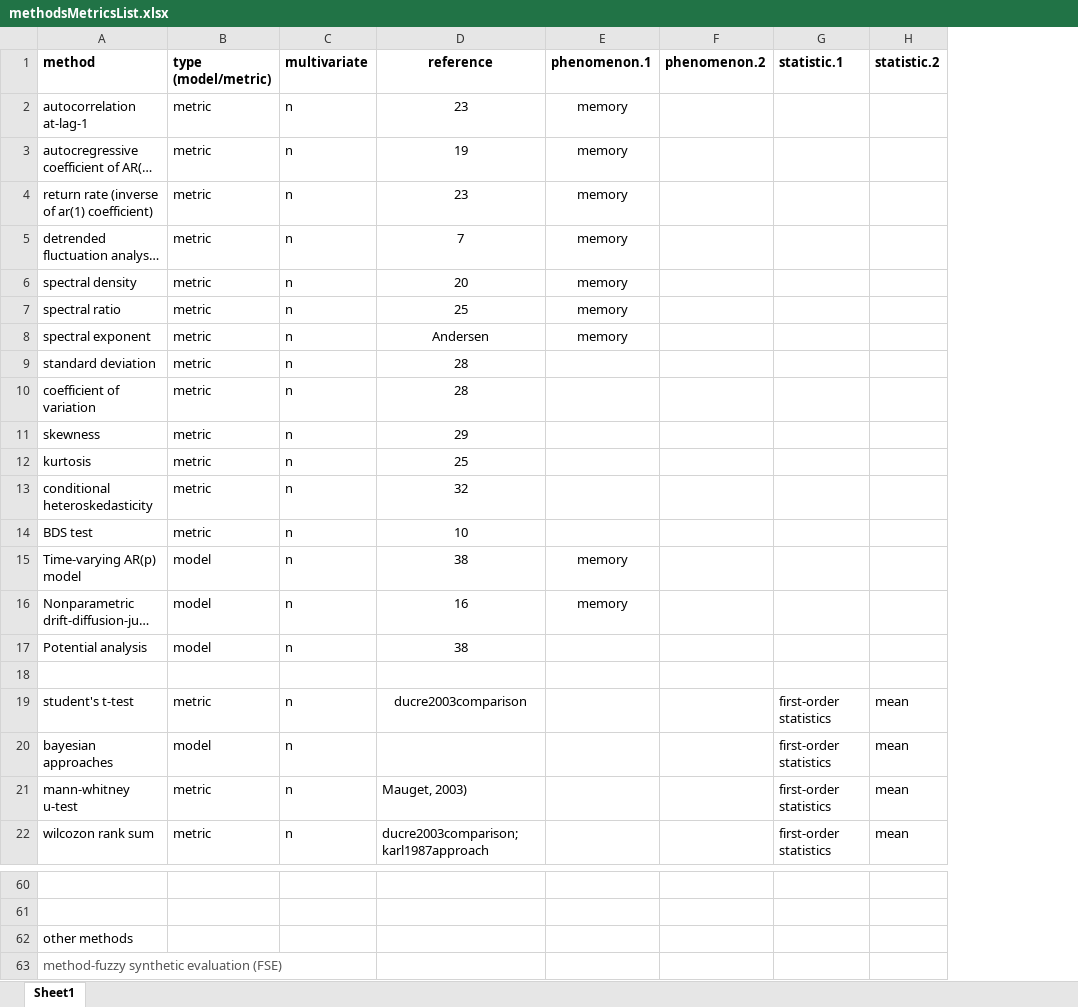
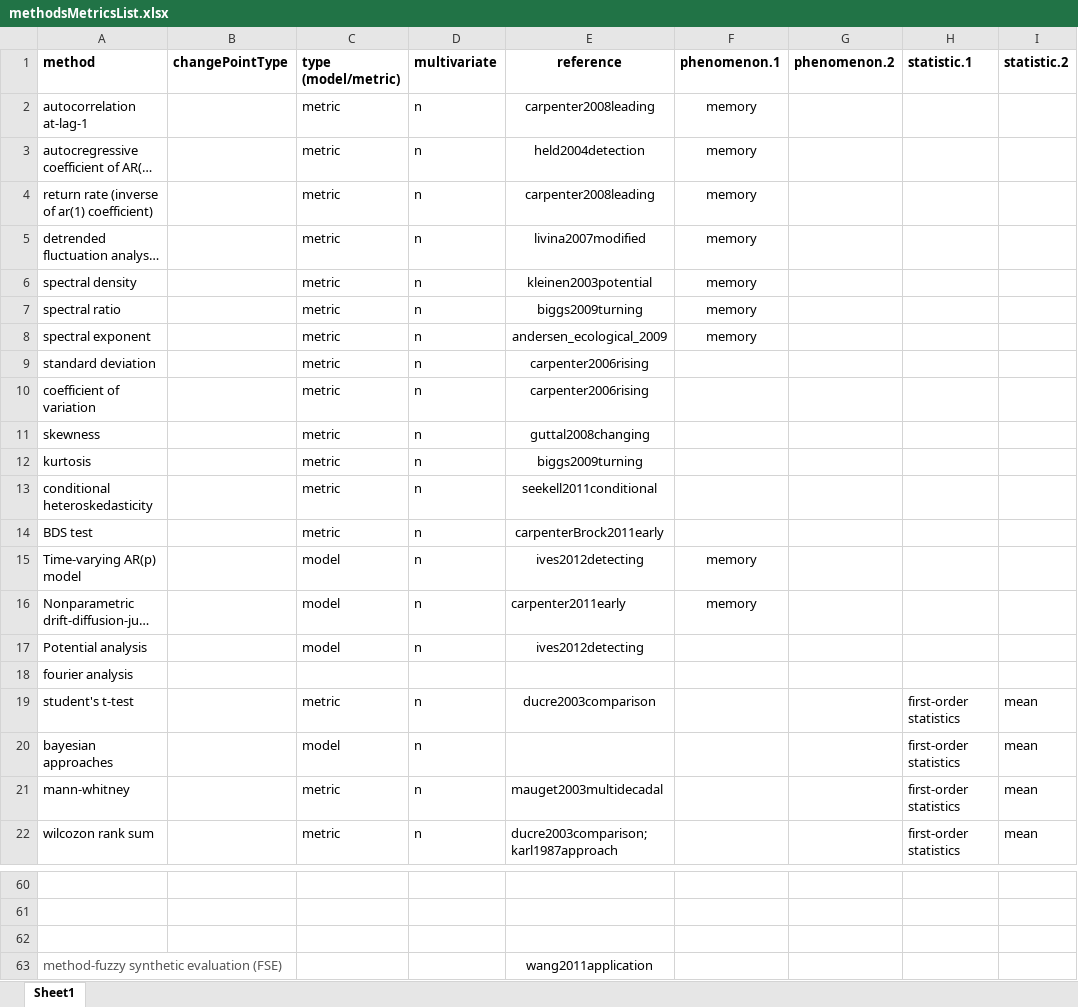
Before and after one commit to trashbirdecology/myDissertation, an Excel workbook: chapterFiles/rdmReview/methodsMetricsList.xlsx, sheet Sheet1, drawn as a sheet; only a part is shown, gaps mark what is left out; long unchanged cells end in …; values as stored, in another font and other column widths than the file's, no borders; addresses are those after the commit; the diff covers the shown part only; the diff names each change by its address in the sheet, - before the commit and + after, or states it on an @@ line.

```diff
--- a/chapterFiles/rdmReview/methodsMetricsList.xlsx (sheet Sheet1)
+++ b/chapterFiles/rdmReview/methodsMetricsList.xlsx (sheet Sheet1)
+column B (changePointType), empty
-E2 (reference): 23
+E2 (reference): carpenter2008leading
-E3 (reference): 19
+E3 (reference): held2004detection
-E4 (reference): 23
+E4 (reference): carpenter2008leading
-E5 (reference): 7
+E5 (reference): livina2007modified
-E6 (reference): 20
+E6 (reference): kleinen2003potential
-E7 (reference): 25
+E7 (reference): biggs2009turning
-E8 (reference): Andersen
+E8 (reference): andersen_ecological_2009
-E9:E10 (reference): 28
+E9:E10 (reference): carpenter2006rising
-E11 (reference): 29
+E11 (reference): guttal2008changing
-E12 (reference): 25
+E12 (reference): biggs2009turning
-E13 (reference): 32
+E13 (reference): seekell2011conditional
-E14 (reference): 10
+E14 (reference): carpenterBrock2011early
-E15 (reference): 38
+E15 (reference): ives2012detecting
-E16 (reference): 16
+E16 (reference): carpenter2011early
-E16 alignment: center
+E16 alignment: left
-E17 (reference): 38
+E17 (reference): ives2012detecting
-A18 (method): (empty)
+A18 (method): fourier analysis
-A21 (method): mann-whitney u-test
+A21 (method): mann-whitney
-E21 (reference): Mauget, 2003)
+E21 (reference): mauget2003multidecadal
-A62 (method): other methods
+A62 (method): (empty)
-E63 (reference): (empty)
+E63 (reference): wang2011application
```
Also changed, not shown: 2 added rows, 2 removed rows and 3 edited cells elsewhere in this sheet, 4 other files.
